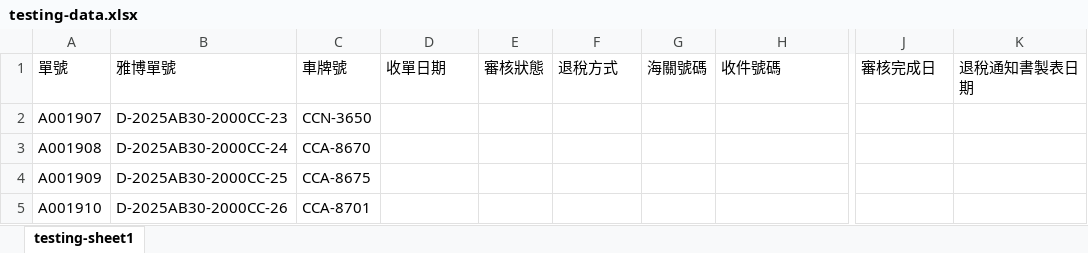
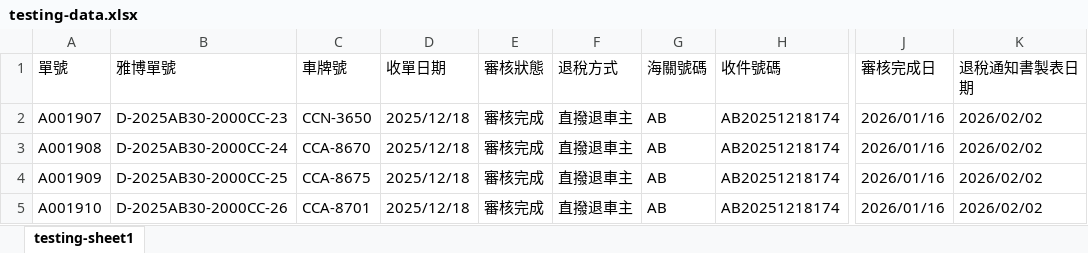
Before and after one commit to fannnen/yapro_status_crawling, an Excel workbook: web_crawl/testing-data.xlsx, sheet testing-sheet1, drawn as a sheet; only a part is shown, gaps mark what is left out; values as stored, in another font and other column widths than the file's, no borders; the diff names each change by its address in the sheet, - before the commit and + after, or states it on an @@ line.

```diff
--- a/web_crawl/testing-data.xlsx (sheet testing-sheet1)
+++ b/web_crawl/testing-data.xlsx (sheet testing-sheet1)
-D2:D5 (收單日期): (empty)
+D2:D5 (收單日期): 2025/12/18
-E2:E5 (審核狀態): (empty)
+E2:E5 (審核狀態): 審核完成
-F2:F5 (退稅方式): (empty)
+F2:F5 (退稅方式): 直撥退車主
-G2:G5 (海關號碼): (empty)
+G2:G5 (海關號碼): AB
-H2:H5 (收件號碼): (empty)
+H2:H5 (收件號碼): AB20251218174
-J2:J5 (審核完成日): (empty)
+J2:J5 (審核完成日): 2026/01/16
-K2:K5 (退稅通知書製表日期): (empty)
+K2:K5 (退稅通知書製表日期): 2026/02/02
```
Also changed, not shown: 2 other files.
